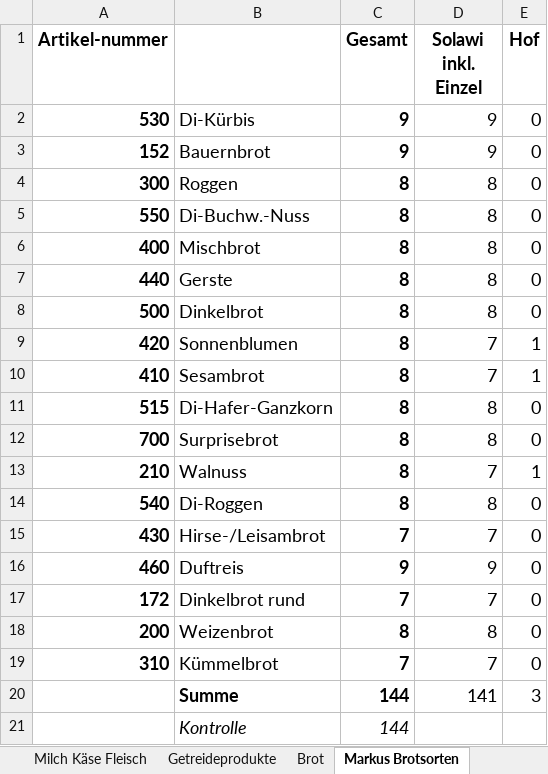
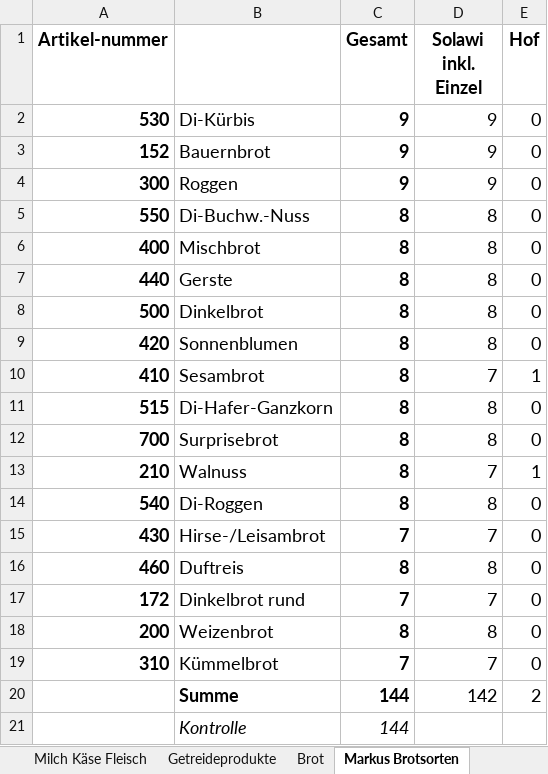
Before and after one commit to solawi-rhein-neckar/solawibestellsystem, an Excel workbook: xls/Depotbestellungen.xlsx, sheet Markus Brotsorten, drawn as a sheet; values as stored, in another font and other column widths than the file's, no borders; the diff names each change by its address in the sheet, - before the commit and + after, or states it on an @@ line.

```diff
--- a/xls/Depotbestellungen.xlsx (sheet Markus Brotsorten)
+++ b/xls/Depotbestellungen.xlsx (sheet Markus Brotsorten)
-C4 (Gesamt): 8
+C4 (Gesamt): 9
-D4 (Solawi inkl. Einzel): 8
+D4 (Solawi inkl. Einzel): 9
-D9 (Solawi inkl. Einzel): 7
+D9 (Solawi inkl. Einzel): 8
-E9 (Hof): 1
+E9 (Hof): 0
-C16 (Gesamt): 9
+C16 (Gesamt): 8
-D16 (Solawi inkl. Einzel): 9
+D16 (Solawi inkl. Einzel): 8
-D20 (Solawi inkl. Einzel): 141
+D20 (Solawi inkl. Einzel): 142
-E20 (Hof): 3
+E20 (Hof): 2
```
Also changed, not shown: sheet Getreideprodukte, sheet Gemüse, sheet Milch Käse Fleisch, sheet Brot, sheet Eingabe, sheet Markus Summen, formulas that keep their value, 3 other files.
